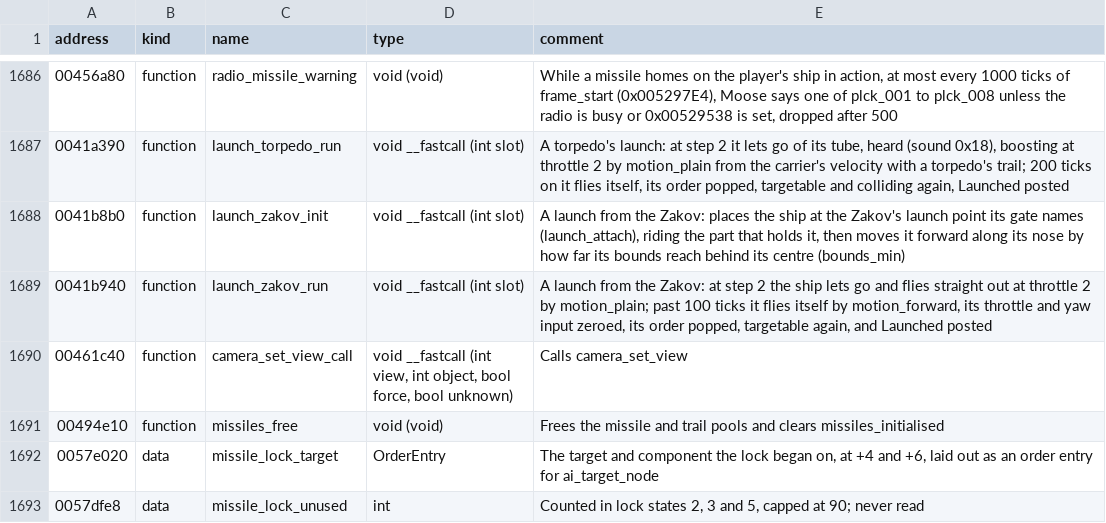
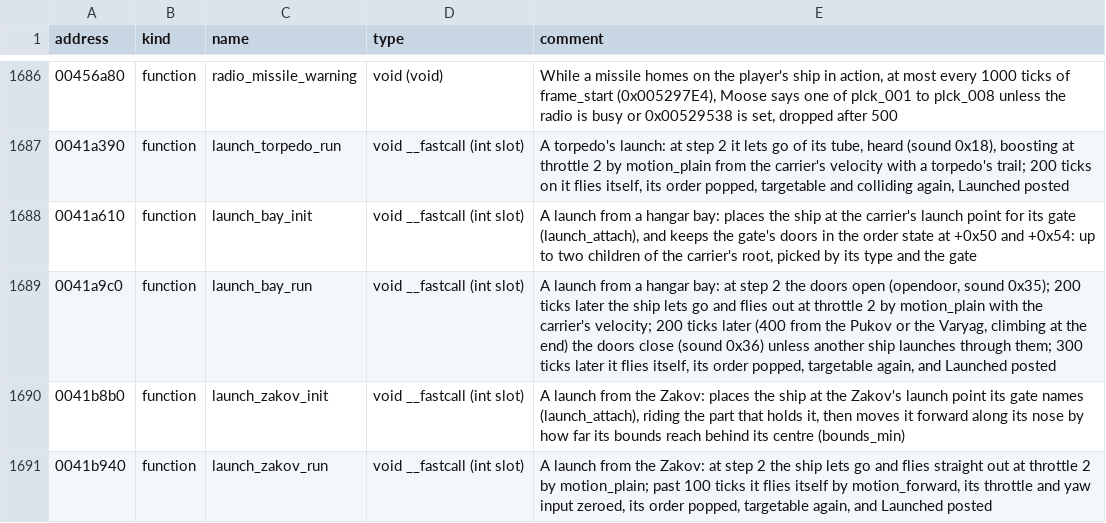
Before and after one commit to LordBlacksun/openreliant, a TSV file: ghidra/names/LANCER.EXE.tsv, drawn as a sheet; only a part is shown, gaps mark what is left out; the shorter side is filled out with more unchanged rows.

Commit message:
fix: ships launch out of the hangar bays of the Bremen and the other carriers (#584)
Ships launching from a hangar bay used a style OpenReliant did not run
yet (style 0). They were let go wherever they stood, so in mission 3
Steiner seemed to appear in open space.

This ports the bay style (`launch_bay_init`, `launch_bay_run`). The
gate's doors open with their sound, and the ship flies out at throttle 2
with the carrier's velocity. The doors then close unless another ship
still needs them, and the ship flies on by itself. This covers the
Victorious, the Endeavour, the Mitchells, the Bremen, the Ramases, the
Pukov, the Kronstadt, the Krasnaya, the Varyag, the Kiev and the rogue
base's later gates. I checked mission 3 headless: Steiner and Vampire 2
leave through the Bremen's bow under the director camera.

Left: the Yamato, Badanov, escape pod, Stork and rogue base styles
(#304).

This should also go to release/0.6 as a fix.

Closes #579

```diff
--- a/ghidra/names/LANCER.EXE.tsv
+++ b/ghidra/names/LANCER.EXE.tsv
@@ -1687,2 +1687,4 @@ address	kind	name	type	comment
 0041a390	function	launch_torpedo_run	void __fastcall (int slot)	A torpedo's launch: at step 2 it lets go of its tube, heard (sound 0x18), boosting at throttle 2 by motion_plain from the carrier's velocity with a torpedo's trail; 200 ticks on it flies itself, its order popped, targetable and colliding again, Launched posted
+0041a610	function	launch_bay_init	void __fastcall (int slot)	A launch from a hangar bay: places the ship at the carrier's launch point for its gate (launch_attach), and keeps the gate's doors in the order state at +0x50 and +0x54: up to two children of the carrier's root, picked by its type and the gate
+0041a9c0	function	launch_bay_run	void __fastcall (int slot)	A launch from a hangar bay: at step 2 the doors open (opendoor, sound 0x35); 200 ticks later the ship lets go and flies out at throttle 2 by motion_plain with the carrier's velocity; 200 ticks later (400 from the Pukov or the Varyag, climbing at the end) the doors close (sound 0x36) unless another ship launches through them; 300 ticks later it flies itself, its order popped, targetable again, and Launched posted
 0041b8b0	function	launch_zakov_init	void __fastcall (int slot)	A launch from the Zakov: places the ship at the Zakov's launch point its gate names (launch_attach), riding the part that holds it, then moves it forward along its nose by how far its bounds reach behind its centre (bounds_min)
```
Also changed, not shown: 3 other files.
